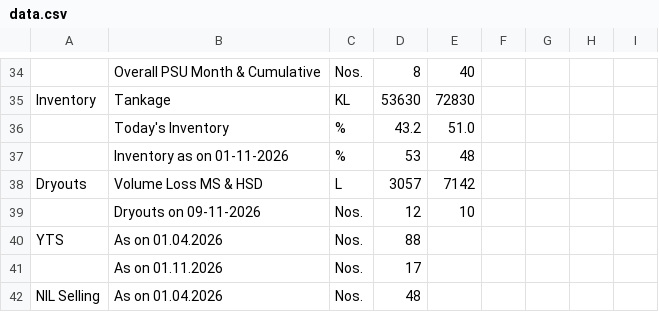
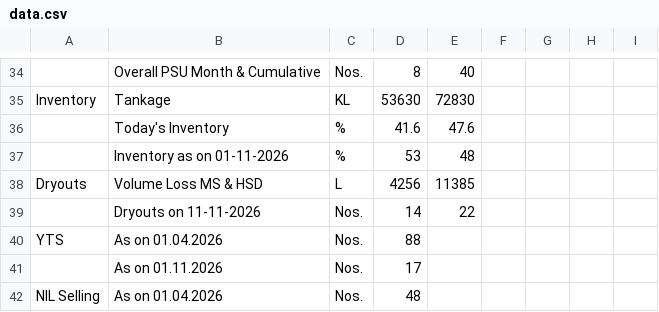
Before and after one commit to shivamindianoil-eng/rso-dashboard, a CSV file: data.csv, drawn as a sheet; only a part is shown, gaps mark what is left out; removed rows and columns are numbered as before the commit, all else as after; the diff covers the shown part only; the diff names each change by its address in the sheet, - before the commit and + after, or states it on an @@ line.

```diff
--- a/data.csv
+++ b/data.csv
-D36: 43.2
+D36: 41.6
-E36: 51.0
+E36: 47.6
-D38: 3057
+D38: 4256
-E38: 7142
+E38: 11385
-row 39:  | Dryouts on 09-11-2026 | Nos. | 12 | 10
+row 39:  | Dryouts on 11-11-2026 | Nos. | 14 | 22
```
Also changed, not shown: 7 added rows, 7 removed rows and 13 edited cells elsewhere in this file.
